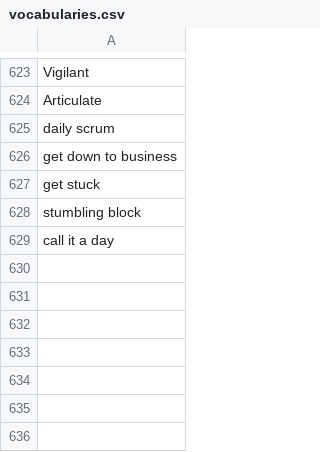
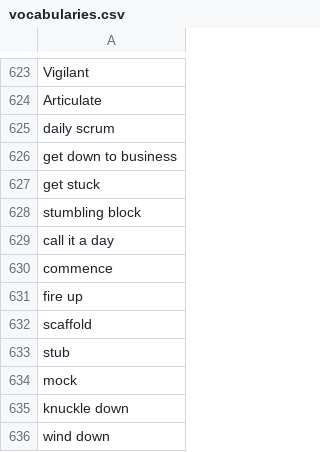
Before and after one commit to muhfaris/english-vocabulary, a CSV file: vocabularies.csv, drawn as a sheet; only a part is shown, gaps mark what is left out.

```diff
--- a/vocabularies.csv
+++ b/vocabularies.csv
@@ -629 +629,8 @@ stumbling block
 call it a day
+commence
+fire up
+scaffold
+stub
+mock
+knuckle down
+wind down
```
Also changed, not shown: 2 other files.
